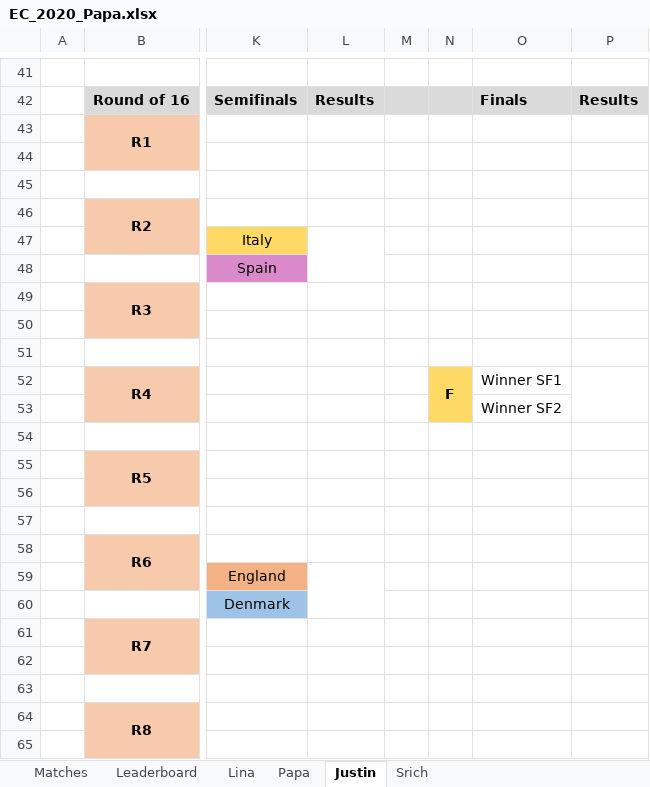
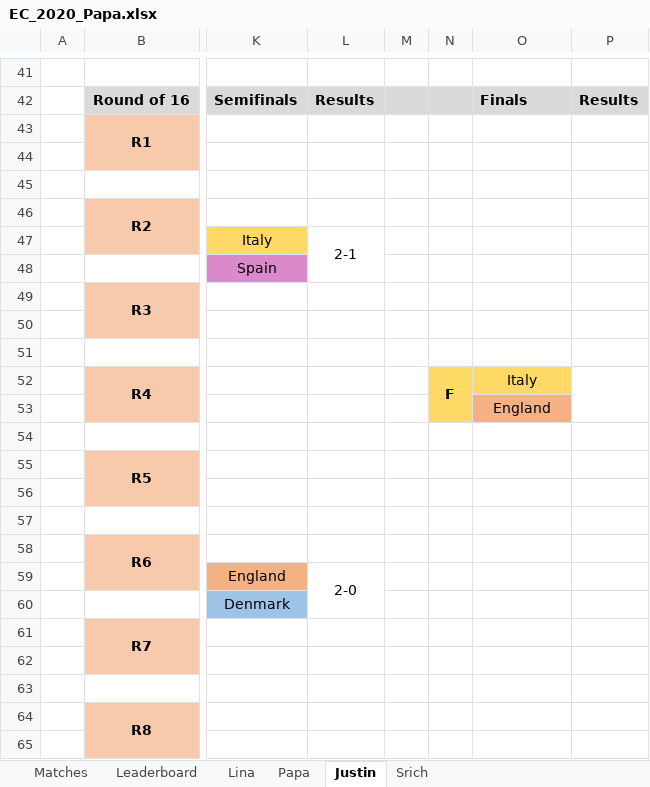
Before and after one commit to beedoug2000/Euro2020, an Excel workbook: Euro2020/result_files/EC_2020_Papa.xlsx, sheet Justin, drawn as a sheet; only a part is shown, gaps mark what is left out; values as stored, in another font and other column widths than the file's, no borders; the diff names each change by its address in the sheet, - before the commit and + after, or states it on an @@ line.

```diff
--- a/Euro2020/result_files/EC_2020_Papa.xlsx (sheet Justin)
+++ b/Euro2020/result_files/EC_2020_Papa.xlsx (sheet Justin)
-L47: (empty)
+L47: 2-1
-O52: Winner SF1
+O52: Italy
-O52 fill: none
+O52 fill: #FFD966
-O53: Winner SF2
+O53: England
-O53 fill: none
+O53 fill: #F4B183
-L59: (empty)
+L59: 2-0
```
Also changed, not shown: sheet Leaderboard, sheet Matches, sheet Srich, sheet Lina, sheet Papa, Euro2020/result_files/EC_2020.xlsx.
